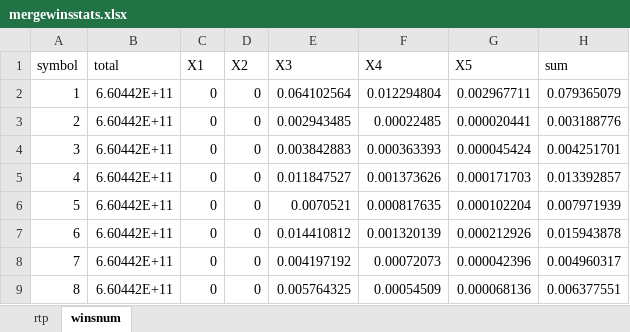
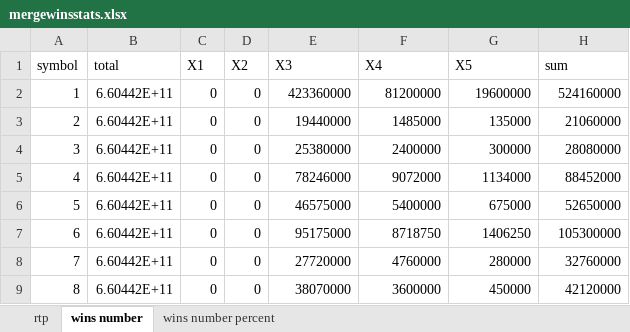
Before and after one commit to zhs007/slotsgamecore7, an Excel workbook: unittestdata/mergewinsstats.xlsx, sheet wins number, drawn as a sheet; only a part is shown; values as stored, in another font and other column widths than the file's, no borders; the diff covers the shown part only; the diff names each change by its address in the sheet, - before the commit and + after, or states it on an @@ line.

```diff
--- a/unittestdata/mergewinsstats.xlsx (sheet wins number)
+++ b/unittestdata/mergewinsstats.xlsx (sheet wins number)
-sheet tab: winsnum
+sheet tab: wins number
+sheet tab: wins number percent
-E2 (X3): 0.064102564
+E2 (X3): 423360000
-F2 (X4): 0.012294804
+F2 (X4): 81200000
-G2 (X5): 0.002967711
+G2 (X5): 19600000
-H2 (sum): 0.079365079
+H2 (sum): 524160000
-E3 (X3): 0.002943485
+E3 (X3): 19440000
-F3 (X4): 0.00022485
+F3 (X4): 1485000
-G3 (X5): 0.000020441
+G3 (X5): 135000
-H3 (sum): 0.003188776
+H3 (sum): 21060000
-E4 (X3): 0.003842883
+E4 (X3): 25380000
-F4 (X4): 0.000363393
+F4 (X4): 2400000
-G4 (X5): 0.000045424
+G4 (X5): 300000
-H4 (sum): 0.004251701
+H4 (sum): 28080000
-E5 (X3): 0.011847527
+E5 (X3): 78246000
-F5 (X4): 0.001373626
+F5 (X4): 9072000
-G5 (X5): 0.000171703
+G5 (X5): 1134000
-H5 (sum): 0.013392857
+H5 (sum): 88452000
-E6 (X3): 0.0070521
+E6 (X3): 46575000
-F6 (X4): 0.000817635
+F6 (X4): 5400000
-G6 (X5): 0.000102204
+G6 (X5): 675000
-H6 (sum): 0.007971939
+H6 (sum): 52650000
-E7 (X3): 0.014410812
+E7 (X3): 95175000
-F7 (X4): 0.001320139
+F7 (X4): 8718750
-G7 (X5): 0.000212926
+G7 (X5): 1406250
-H7 (sum): 0.015943878
+H7 (sum): 105300000
-E8 (X3): 0.004197192
+E8 (X3): 27720000
-F8 (X4): 0.00072073
+F8 (X4): 4760000
-G8 (X5): 0.000042396
+G8 (X5): 280000
-H8 (sum): 0.004960317
+H8 (sum): 32760000
-E9 (X3): 0.005764325
+E9 (X3): 38070000
-F9 (X4): 0.00054509
+F9 (X4): 3600000
-G9 (X5): 0.000068136
+G9 (X5): 450000
-H9 (sum): 0.006377551
+H9 (sum): 42120000
```
Also changed, not shown: 11 edited cells elsewhere in this sheet, unittestdata/genreels.xlsx, unittestdata/genreelsmainsymbolsdistance.xlsx, 6 other files.
